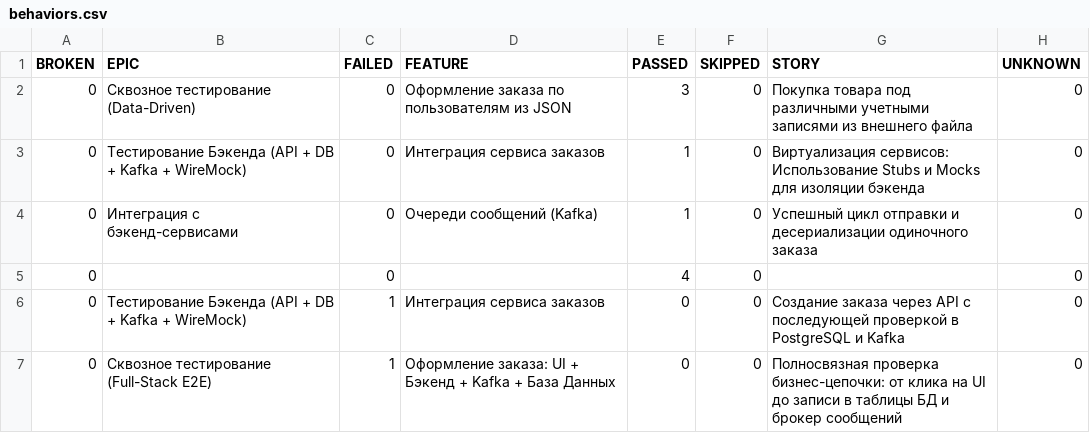
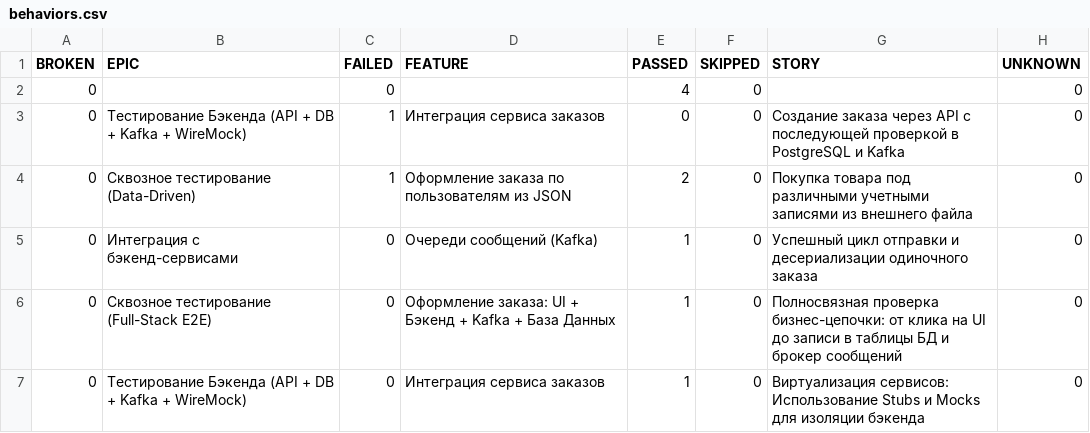
Before and after one commit to ExitArt/aqa_framework, a CSV file: data/behaviors.csv, drawn as a sheet.

```diff
--- a/data/behaviors.csv
+++ b/data/behaviors.csv
@@ -1,7 +1,7 @@
 "BROKEN","EPIC","FAILED","FEATURE","PASSED","SKIPPED","STORY","UNKNOWN"
-"0","Сквозное тестирование (Data-Driven)","0","Оформление заказа по пользователям из JSON","3","0","Покупка товара под различными учетными записями из внешнего файла","0"
-"0","Тестирование Бэкенда (API + DB + Kafka + WireMock)","0","Интеграция сервиса заказов","1","0","Виртуализация сервисов: Использование Stubs и Mocks для изоляции бэкенда","0"
-"0","Интеграция с бэкенд-сервисами","0","Очереди сообщений (Kafka)","1","0","Успешный цикл отправки и десериализации одиночного заказа","0"
 "0","","0","","4","0","","0"
 "0","Тестирование Бэкенда (API + DB + Kafka + WireMock)","1","Интеграция сервиса заказов","0","0","Создание заказа через API с последующей проверкой в PostgreSQL и Kafka","0"
-"0","Сквозное тестирование (Full-Stack E2E)","1","Оформление заказа: UI + Бэкенд + Kafka + База Данных","0","0","Полносвязная проверка бизнес-цепочки: от клика на UI до записи в таблицы БД и брокер сообщений","0"
+"0","Сквозное тестирование (Data-Driven)","1","Оформление заказа по пользователям из JSON","2","0","Покупка товара под различными учетными записями из внешнего файла","0"
+"0","Интеграция с бэкенд-сервисами","0","Очереди сообщений (Kafka)","1","0","Успешный цикл отправки и десериализации одиночного заказа","0"
+"0","Сквозное тестирование (Full-Stack E2E)","0","Оформление заказа: UI + Бэкенд + Kafka + База Данных","1","0","Полносвязная проверка бизнес-цепочки: от клика на UI до записи в таблицы БД и брокер сообщений","0"
+"0","Тестирование Бэкенда (API + DB + Kafka + WireMock)","0","Интеграция сервиса заказов","1","0","Виртуализация сервисов: Использование Stubs и Mocks для изоляции бэкенда","0"
```
Also changed, not shown: data/suites.csv, 58 other files.
